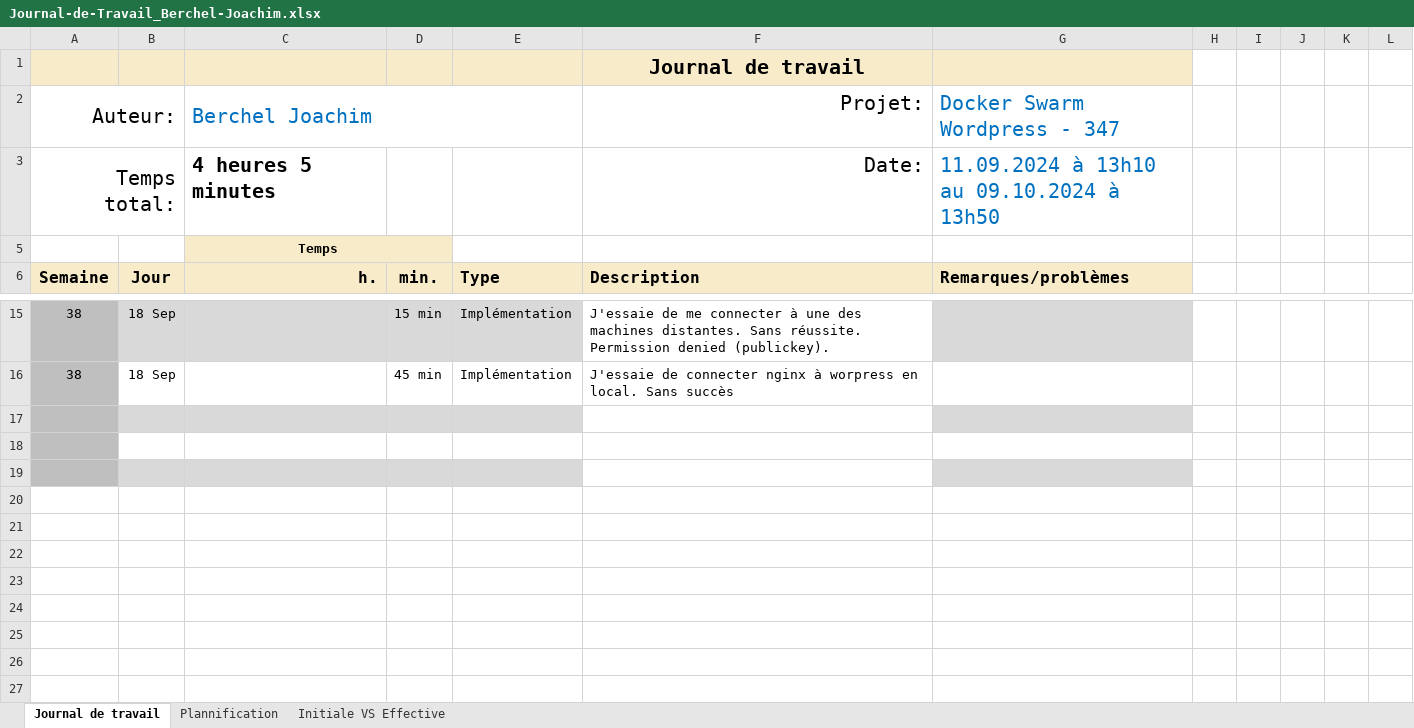
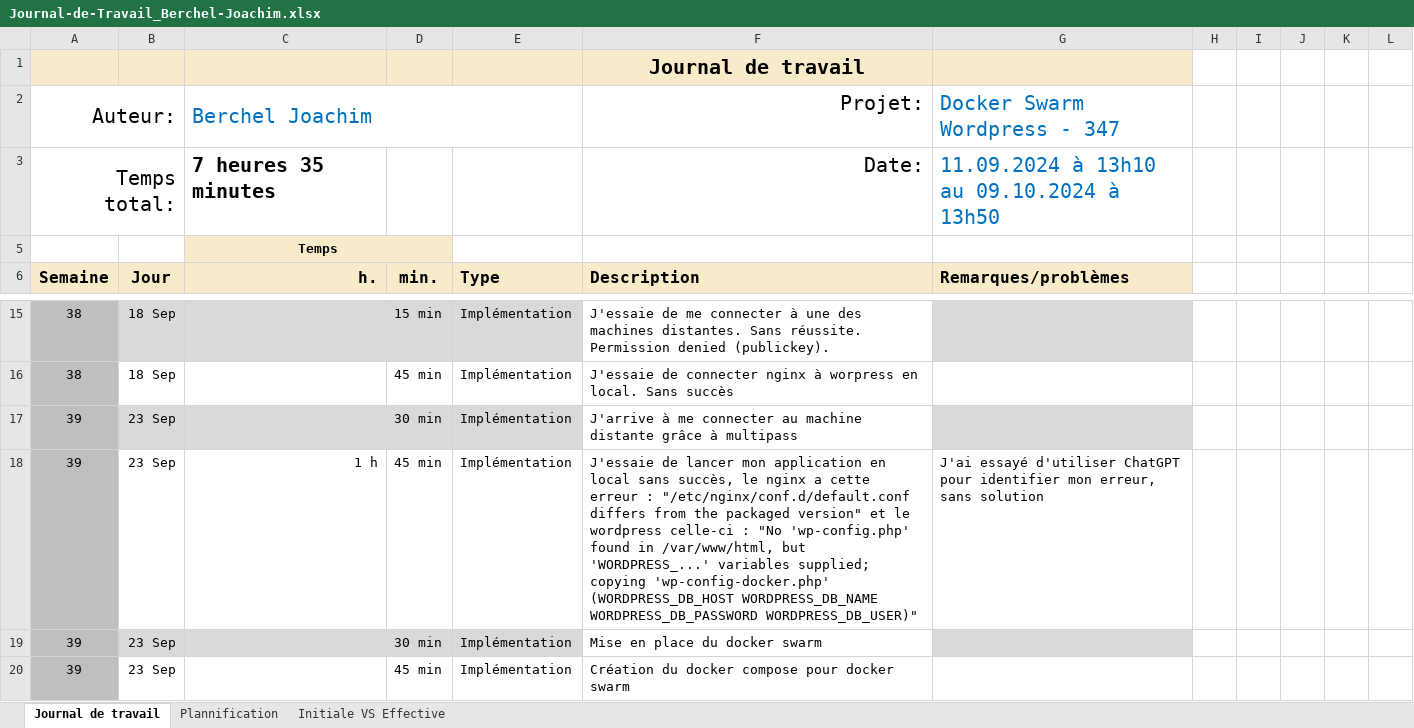
Before and after one commit to joaberch/347-docker-swarm-wordpress, an Excel workbook: documentation/Journal-de-Travail_Berchel-Joachim.xlsx, sheet Journal de travail, drawn as a sheet; only a part is shown, gaps mark what is left out; values as stored, in another font and other column widths than the file's, no borders; conditional formats and table styles not drawn; the diff names each change by its address in the sheet, - before the commit and + after, or states it on an @@ line.

Commit message:
docs(work diary)

```diff
--- a/documentation/Journal-de-Travail_Berchel-Joachim.xlsx (sheet Journal de travail)
+++ b/documentation/Journal-de-Travail_Berchel-Joachim.xlsx (sheet Journal de travail)
-C3 (Berchel Joachim): 4 heures 5 minutes
+C3 (Berchel Joachim): 7 heures 35 minutes
-row 17: (empty)
+row 17: 39 | 23 Sep |  | 30 min | Implémentation | J'arrive à me connecter au machine distante grâce à multipass
-row 18: (empty)
+row 18: 39 | 23 Sep | 1 h | 45 min | Implémentation | J'essaie de lancer mon application en local sans succès, le nginx a cette erreur : "/etc/nginx/conf.d/default.conf differs from the packaged version" et le wordpress celle-ci : "No 'wp-config.php' found in /var/www/html, but 'WORDPRESS_...' variables supplied; copying 'wp-config-docker.php' (WORDPRESS_DB_HOST WORDPRESS_DB_NAME WORDPRESS_DB_PASSWORD WORDPRESS_DB_USER)" | J'ai essayé d'utiliser ChatGPT pour identifier mon erreur, sans solution
-row 19: (empty)
+row 19: 39 | 23 Sep |  | 30 min | Implémentation | Mise en place du docker swarm
+row 20: 39 | 23 Sep |  | 45 min | Implémentation | Création du docker compose pour docker swarm
```
Also changed, not shown: sheet Plannification, hidden cells, charts or pictures.
